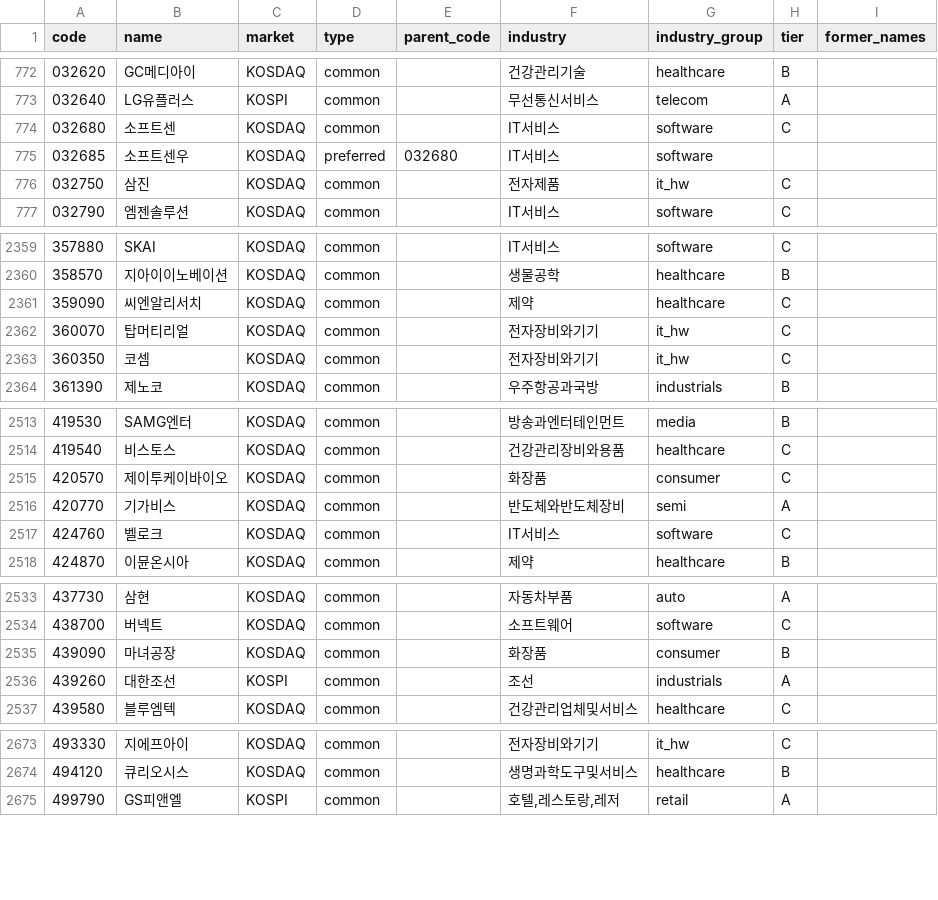
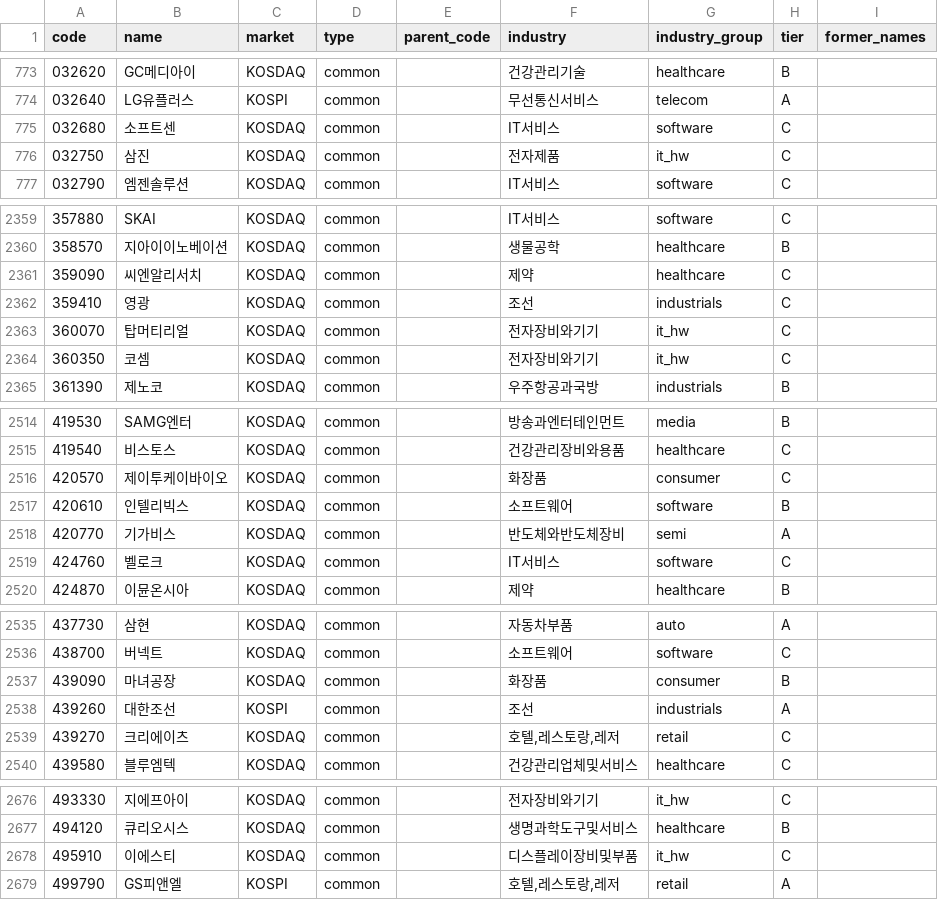
Before and after one commit to kimbob0604-cmyk/stock-dashboard, a CSV file: data/master/stocks.csv, drawn as a sheet; only a part is shown, gaps mark what is left out; removed rows and columns are numbered as before the commit, all else as after; the diff covers the shown part only; the diff names each change by its address in the sheet, - before the commit and + after, or states it on an @@ line.

```diff
--- a/data/master/stocks.csv
+++ b/data/master/stocks.csv
-row 775: 032685 | 소프트센우 | KOSDAQ | preferred | 032680 | IT서비스 | software
+row 2362: 359410 | 영광 | KOSDAQ | common |  | 조선 | industrials | C
+row 2517: 420610 | 인텔리빅스 | KOSDAQ | common |  | 소프트웨어 | software | B
+row 2539: 439270 | 크리에이츠 | KOSDAQ | common |  | 호텔,레스토랑,레저 | retail | C
+row 2678: 495910 | 이에스티 | KOSDAQ | common |  | 디스플레이장비및부품 | it_hw | C
```
Also changed, not shown: 3 added rows, 2 removed rows and 2 edited cells elsewhere in this file, 3 other files.
